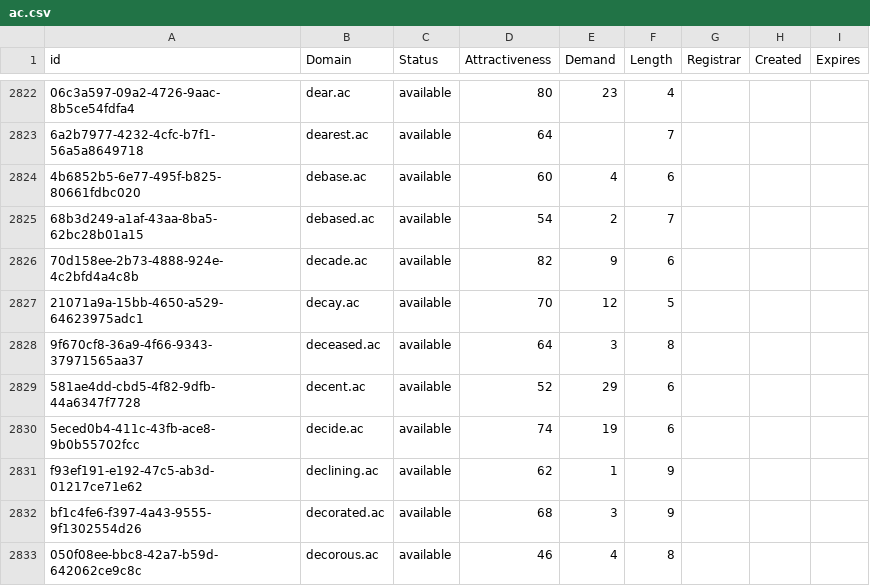
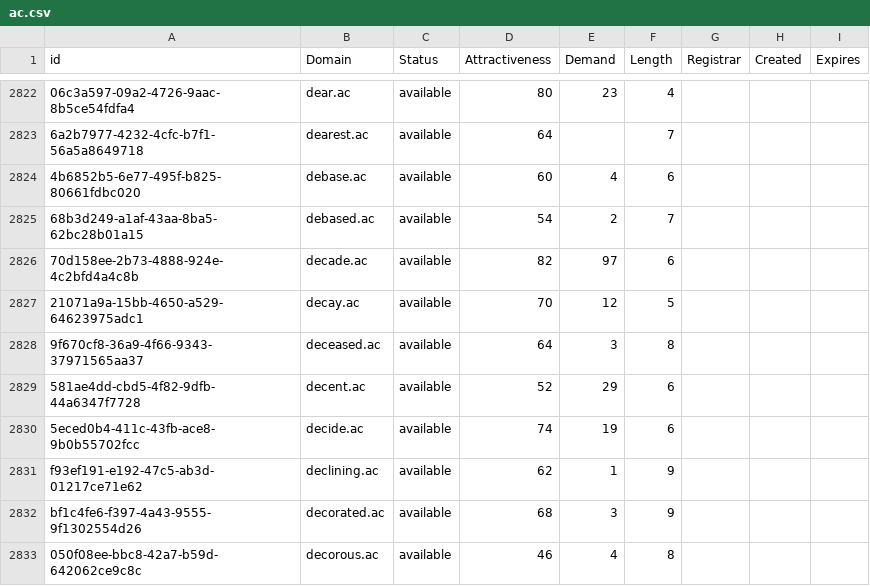
Before and after one commit to UniqueDomains/ac-oneword-domains, a CSV file: ac.csv, drawn as a sheet; only a part is shown, gaps mark what is left out; the diff names each change by its address in the sheet, - before the commit and + after, or states it on an @@ line.

Commit message:
Domains update

```diff
--- a/ac.csv
+++ b/ac.csv
-E2826 (Demand): 9
+E2826 (Demand): 97
```
Also changed, not shown: 1 other file.
